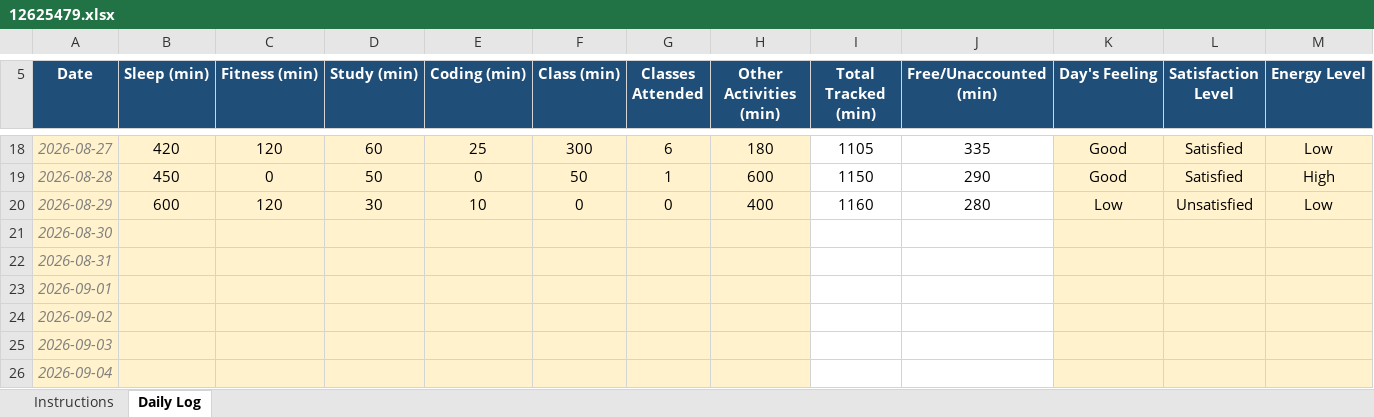
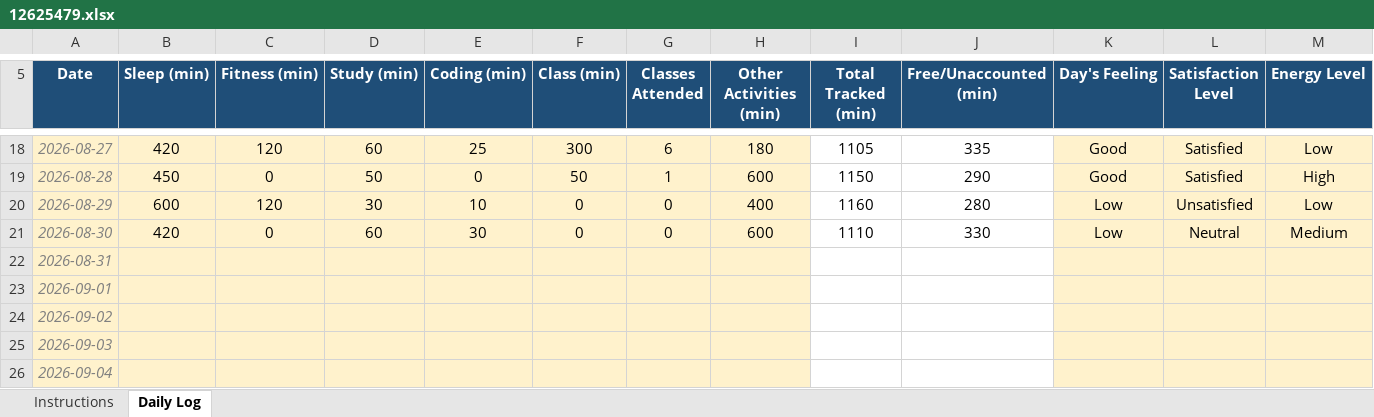
Before and after one commit to Meharjot29/CAP-776, an Excel workbook: 12625479.xlsx, sheet Daily Log, drawn as a sheet; only a part is shown, gaps mark what is left out; values as stored, in another font and other column widths than the file's, no borders; conditional formats not drawn; the diff covers the shown part only; the diff names each change by its address in the sheet, - before the commit and + after, or states it on an @@ line.

Commit message:
first commit

```diff
--- a/12625479.xlsx (sheet Daily Log)
+++ b/12625479.xlsx (sheet Daily Log)
-B21 (Sleep (min)): (empty)
+B21 (Sleep (min)): 420
-C21 (Fitness (min)): (empty)
+C21 (Fitness (min)): 0
-D21 (Study (min)): (empty)
+D21 (Study (min)): 60
-E21 (Coding (min)): (empty)
+E21 (Coding (min)): 30
-F21 (Class (min)): (empty)
+F21 (Class (min)): 0
-G21 (Classes Attended): (empty)
+G21 (Classes Attended): 0
-H21 (Other Activities (min)): (empty)
+H21 (Other Activities (min)): 600
-I21 (Total Tracked (min)): (empty)
+I21 (Total Tracked (min)): 1110
-J21 (Free/Unaccounted (min)): (empty)
+J21 (Free/Unaccounted (min)): 330
-K21 (Day's Feeling): (empty)
+K21 (Day's Feeling): Low
-L21 (Satisfaction Level): (empty)
+L21 (Satisfaction Level): Neutral
-M21 (Energy Level): (empty)
+M21 (Energy Level): Medium
```
Also changed, not shown: 1 edited cell elsewhere in this sheet.
